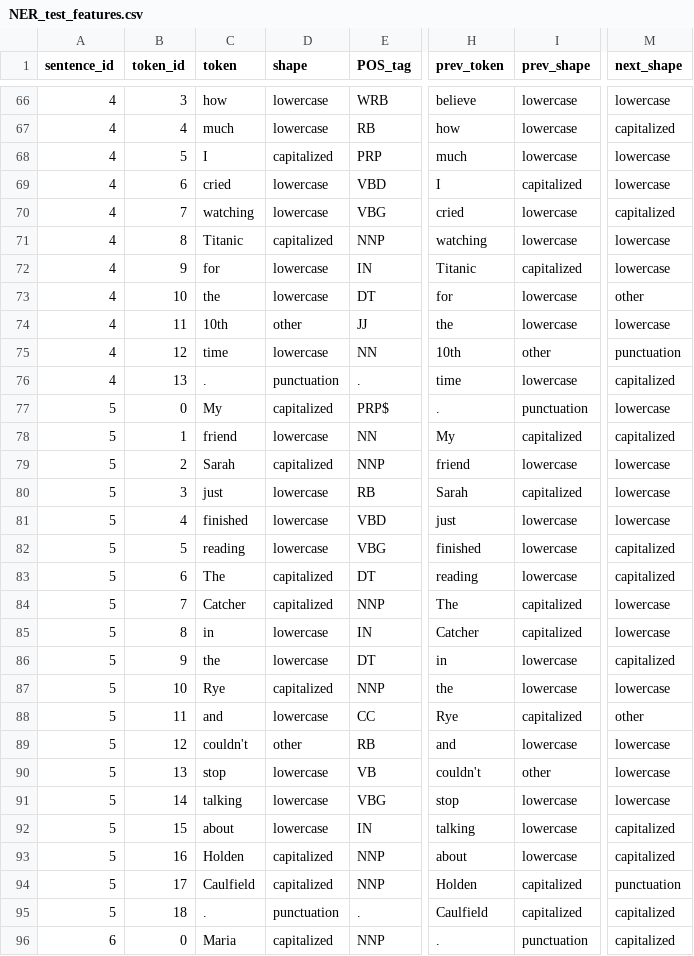
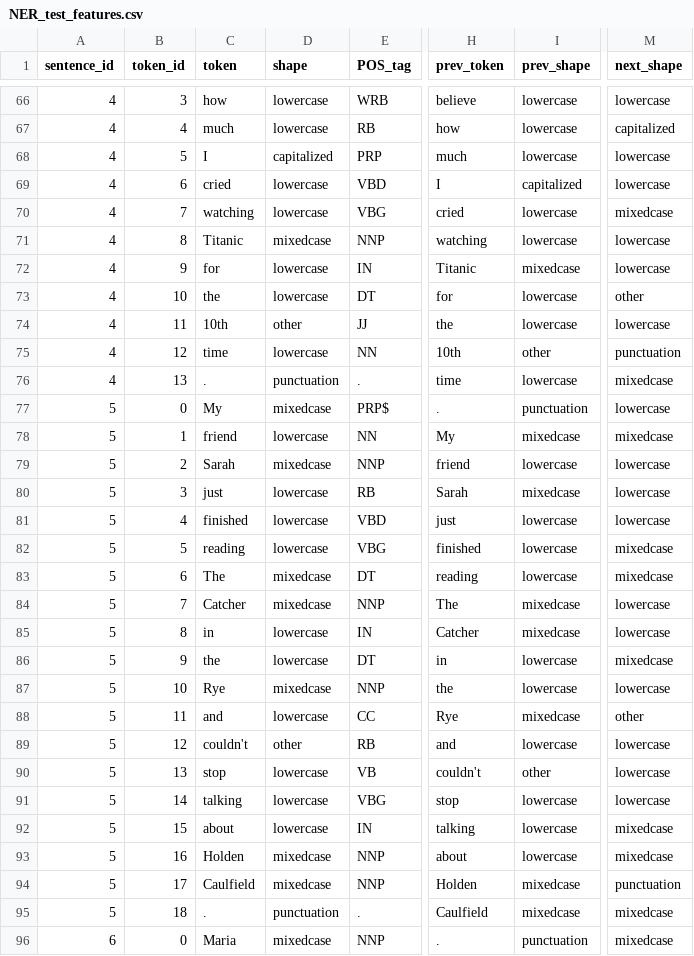
Before and after one commit to eVV44/TextMiningGroup8, a CSV file: Project/Test Data/NER_test_features.csv, drawn as a sheet; only a part is shown, gaps mark what is left out; the diff covers the shown part only; the diff names each change by its address in the sheet, - before the commit and + after, or states it on an @@ line.

```diff
--- a/Project/Test Data/NER_test_features.csv
+++ b/Project/Test Data/NER_test_features.csv
-M70 (next_shape): capitalized
+M70 (next_shape): mixedcase
-D71 (shape): capitalized
+D71 (shape): mixedcase
-I72 (prev_shape): capitalized
+I72 (prev_shape): mixedcase
-M76 (next_shape): capitalized
+M76 (next_shape): mixedcase
-D77 (shape): capitalized
+D77 (shape): mixedcase
-I78 (prev_shape): capitalized
+I78 (prev_shape): mixedcase
-M78 (next_shape): capitalized
+M78 (next_shape): mixedcase
-D79 (shape): capitalized
+D79 (shape): mixedcase
-I80 (prev_shape): capitalized
+I80 (prev_shape): mixedcase
-M82:M83 (next_shape): capitalized
+M82:M83 (next_shape): mixedcase
-D83:D84 (shape): capitalized
+D83:D84 (shape): mixedcase
-I84:I85 (prev_shape): capitalized
+I84:I85 (prev_shape): mixedcase
-M86 (next_shape): capitalized
+M86 (next_shape): mixedcase
-D87 (shape): capitalized
+D87 (shape): mixedcase
-I88 (prev_shape): capitalized
+I88 (prev_shape): mixedcase
-M92:M93 (next_shape): capitalized
+M92:M93 (next_shape): mixedcase
-D93:D94 (shape): capitalized
+D93:D94 (shape): mixedcase
-I94:I95 (prev_shape): capitalized
+I94:I95 (prev_shape): mixedcase
-M95:M96 (next_shape): capitalized
+M95:M96 (next_shape): mixedcase
-D96 (shape): capitalized
+D96 (shape): mixedcase
```
Also changed, not shown: 126 edited cells elsewhere in this file, 2 other files.
